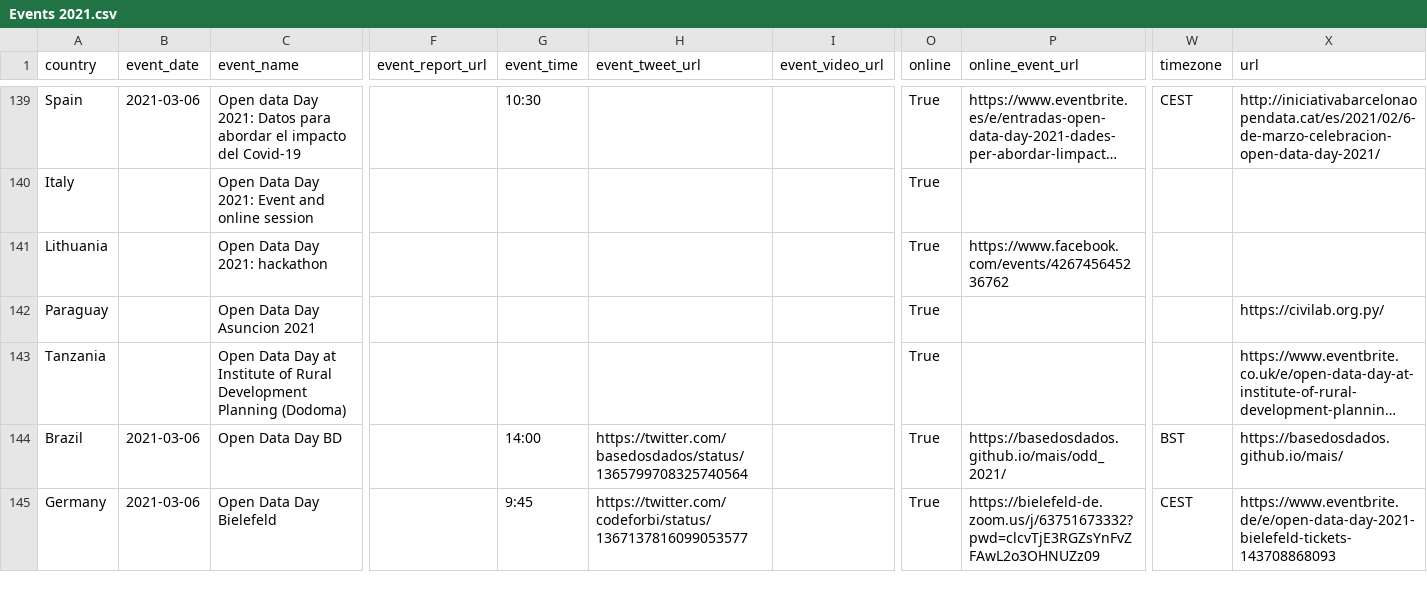
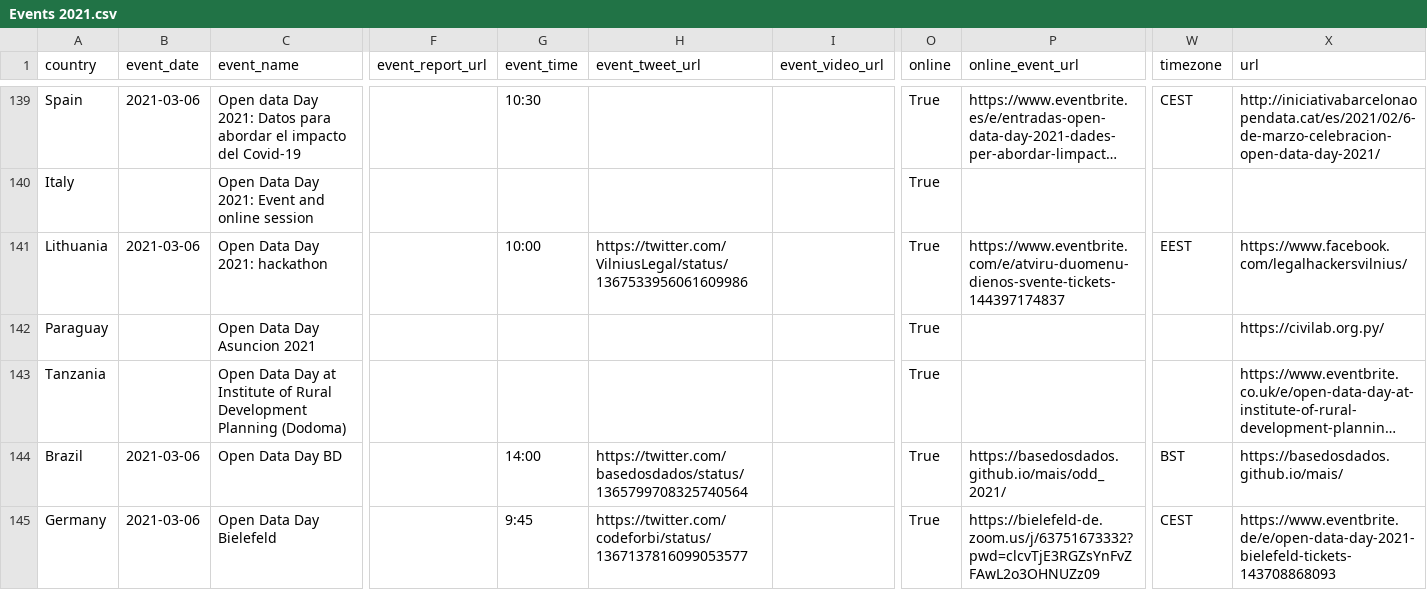
Before and after one commit to okfn/opendataday, a CSV file: Datasets/Events 2021.csv, drawn as a sheet; only a part is shown, gaps mark what is left out; long unchanged cells end in …; the diff names each change by its address in the sheet, - before the commit and + after, or states it on an @@ line.

```diff
--- a/Datasets/Events 2021.csv
+++ b/Datasets/Events 2021.csv
-B141 (event_date): (empty)
+B141 (event_date): 2021-03-06
-G141 (event_time): (empty)
+G141 (event_time): 10:00
-H141 (event_tweet_url): (empty)
+H141 (event_tweet_url): https://twitter.com/VilniusLegal/status/1367533956061609986
-P141 (online_event_url): https://www.facebook.com/events/426745645236762
+P141 (online_event_url): https://www.eventbrite.com/e/atviru-duomenu-dienos-svente-tickets-144397174837
-W141 (timezone): (empty)
+W141 (timezone): EEST
-X141 (url): (empty)
+X141 (url): https://www.facebook.com/legalhackersvilnius/
```
Also changed, not shown: 1 other file.
